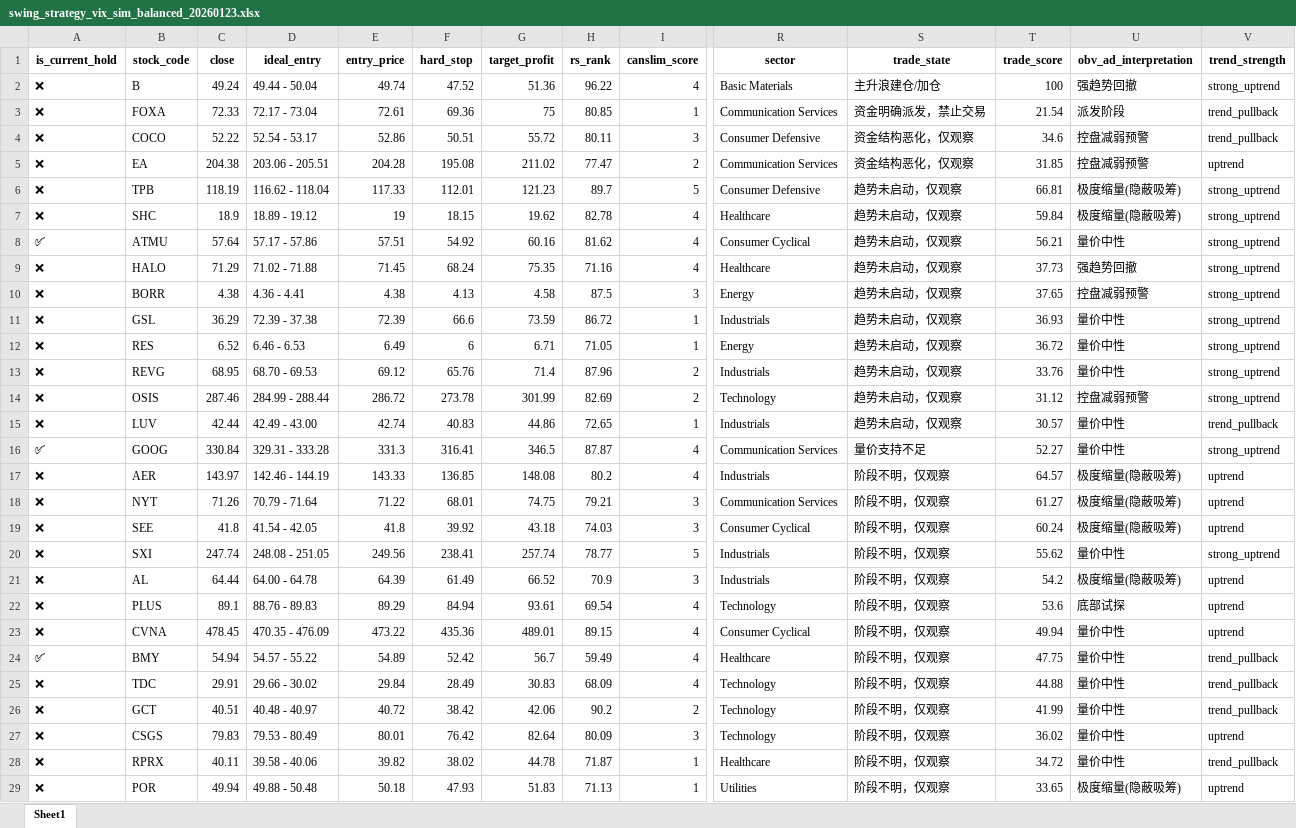
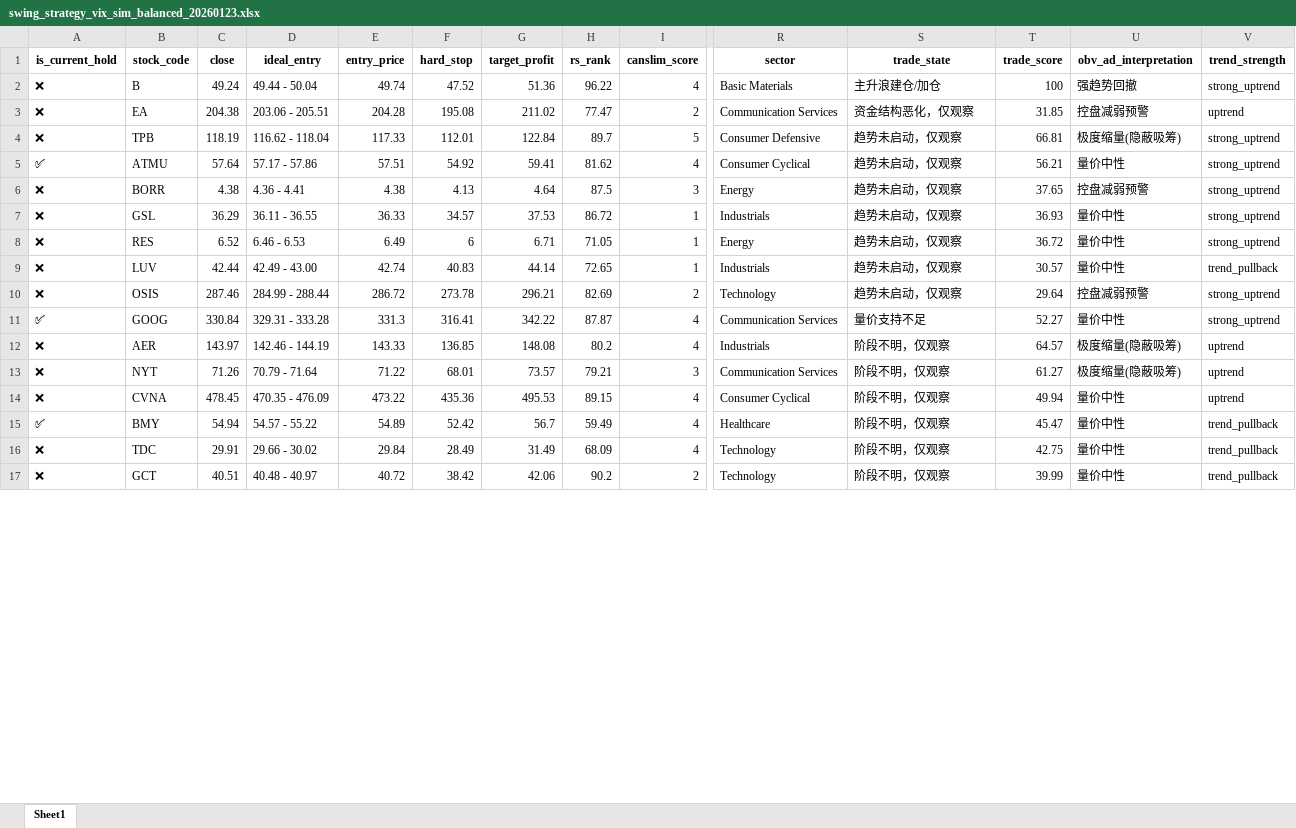
Before and after one commit to bumblezhou/daily_momentum_scanner, an Excel workbook: swing_strategy_vix_sim_balanced_20260123.xlsx, sheet Sheet1, drawn as a sheet; only a part is shown, gaps mark what is left out; values as stored, in another font and other column widths than the file's, no borders; removed rows and columns are numbered as before the commit, all else as after; rows hold the shown columns only; the diff covers the shown part only; the diff names each change by its address in the sheet, - before the commit and + after, or states it on an @@ line.

```diff
--- a/swing_strategy_vix_sim_balanced_20260123.xlsx (sheet Sheet1)
+++ b/swing_strategy_vix_sim_balanced_20260123.xlsx (sheet Sheet1)
-row 3: ❌ | FOXA | 72.33 | 72.17 - 73.04 | 72.61 | 69.36 | 75 | 80.85 | 1 | Communication Services | 资金明确派发，禁止交易 | 21.54 | 派发阶段 | trend_pullback
-row 4: ❌ | COCO | 52.22 | 52.54 - 53.17 | 52.86 | 50.51 | 55.72 | 80.11 | 3 | Consumer Defensive | 资金结构恶化，仅观察 | 34.6 | 控盘减弱预警 | trend_pullback
-G4 (target_profit): 121.23
+G4 (target_profit): 122.84
-row 7: ❌ | SHC | 18.9 | 18.89 - 19.12 | 19 | 18.15 | 19.62 | 82.78 | 4 | Healthcare | 趋势未启动，仅观察 | 59.84 | 极度缩量(隐蔽吸筹) | strong_uptrend
-G5 (target_profit): 60.16
+G5 (target_profit): 59.41
-row 9: ❌ | HALO | 71.29 | 71.02 - 71.88 | 71.45 | 68.24 | 75.35 | 71.16 | 4 | Healthcare | 趋势未启动，仅观察 | 37.73 | 强趋势回撤 | strong_uptrend
-G6 (target_profit): 4.58
+G6 (target_profit): 4.64
-D7 (ideal_entry): 72.39 - 37.38
+D7 (ideal_entry): 36.11 - 36.55
-E7 (entry_price): 72.39
+E7 (entry_price): 36.33
-F7 (hard_stop): 66.6
+F7 (hard_stop): 34.57
-G7 (target_profit): 73.59
+G7 (target_profit): 37.53
-row 13: ❌ | REVG | 68.95 | 68.70 - 69.53 | 69.12 | 65.76 | 71.4 | 87.96 | 2 | Industrials | 趋势未启动，仅观察 | 33.76 | 量价中性 | strong_uptrend
-row 14: ❌ | OSIS | 287.46 | 284.99 - 288.44 | 286.72 | 273.78 | 301.99 | 82.69 | 2 | Technology | 趋势未启动，仅观察 | 31.12 | 控盘减弱预警 | strong_uptrend
-G9 (target_profit): 44.86
+G9 (target_profit): 44.14
+row 10: ❌ | OSIS | 287.46 | 284.99 - 288.44 | 286.72 | 273.78 | 296.21 | 82.69 | 2 | Technology | 趋势未启动，仅观察 | 29.64 | 控盘减弱预警 | strong_uptrend
-G11 (target_profit): 346.5
+G11 (target_profit): 342.22
-G13 (target_profit): 74.75
+G13 (target_profit): 73.57
-row 19: ❌ | SEE | 41.8 | 41.54 - 42.05 | 41.8 | 39.92 | 43.18 | 74.03 | 3 | Consumer Cyclical | 阶段不明，仅观察 | 60.24 | 极度缩量(隐蔽吸筹) | uptrend
-row 20: ❌ | SXI | 247.74 | 248.08 - 251.05 | 249.56 | 238.41 | 257.74 | 78.77 | 5 | Industrials | 阶段不明，仅观察 | 55.62 | 量价中性 | strong_uptrend
-row 21: ❌ | AL | 64.44 | 64.00 - 64.78 | 64.39 | 61.49 | 66.52 | 70.9 | 3 | Industrials | 阶段不明，仅观察 | 54.2 | 极度缩量(隐蔽吸筹) | uptrend
-row 22: ❌ | PLUS | 89.1 | 88.76 - 89.83 | 89.29 | 84.94 | 93.61 | 69.54 | 4 | Technology | 阶段不明，仅观察 | 53.6 | 底部试探 | uptrend
-G14 (target_profit): 489.01
+G14 (target_profit): 495.53
-T15 (trade_score): 47.75
+T15 (trade_score): 45.47
-G16 (target_profit): 30.83
+G16 (target_profit): 31.49
-T16 (trade_score): 44.88
+T16 (trade_score): 42.75
-T17 (trade_score): 41.99
+T17 (trade_score): 39.99
-row 27: ❌ | CSGS | 79.83 | 79.53 - 80.49 | 80.01 | 76.42 | 82.64 | 80.09 | 3 | Technology | 阶段不明，仅观察 | 36.02 | 量价中性 | uptrend
-row 28: ❌ | RPRX | 40.11 | 39.58 - 40.06 | 39.82 | 38.02 | 44.78 | 71.87 | 1 | Healthcare | 阶段不明，仅观察 | 34.72 | 量价中性 | trend_pullback
-row 29: ❌ | POR | 49.94 | 49.88 - 50.48 | 50.18 | 47.93 | 51.83 | 71.13 | 1 | Utilities | 阶段不明，仅观察 | 33.65 | 极度缩量(隐蔽吸筹) | uptrend
```
Also changed, not shown: 2 added rows, 6 removed rows and 8 edited cells elsewhere in this sheet, swing_strategy_vix_sim_strict_20260123.xlsx, 7 other files.
